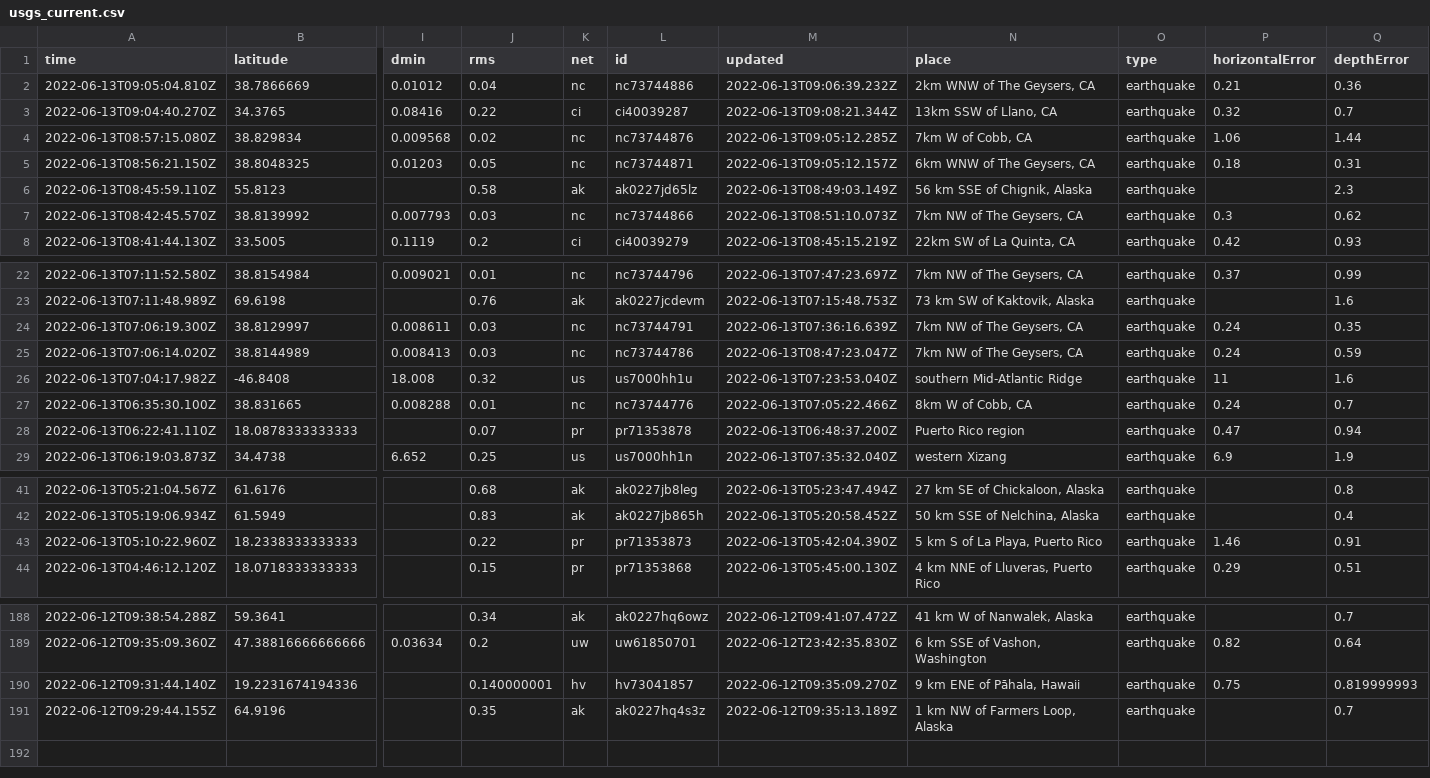
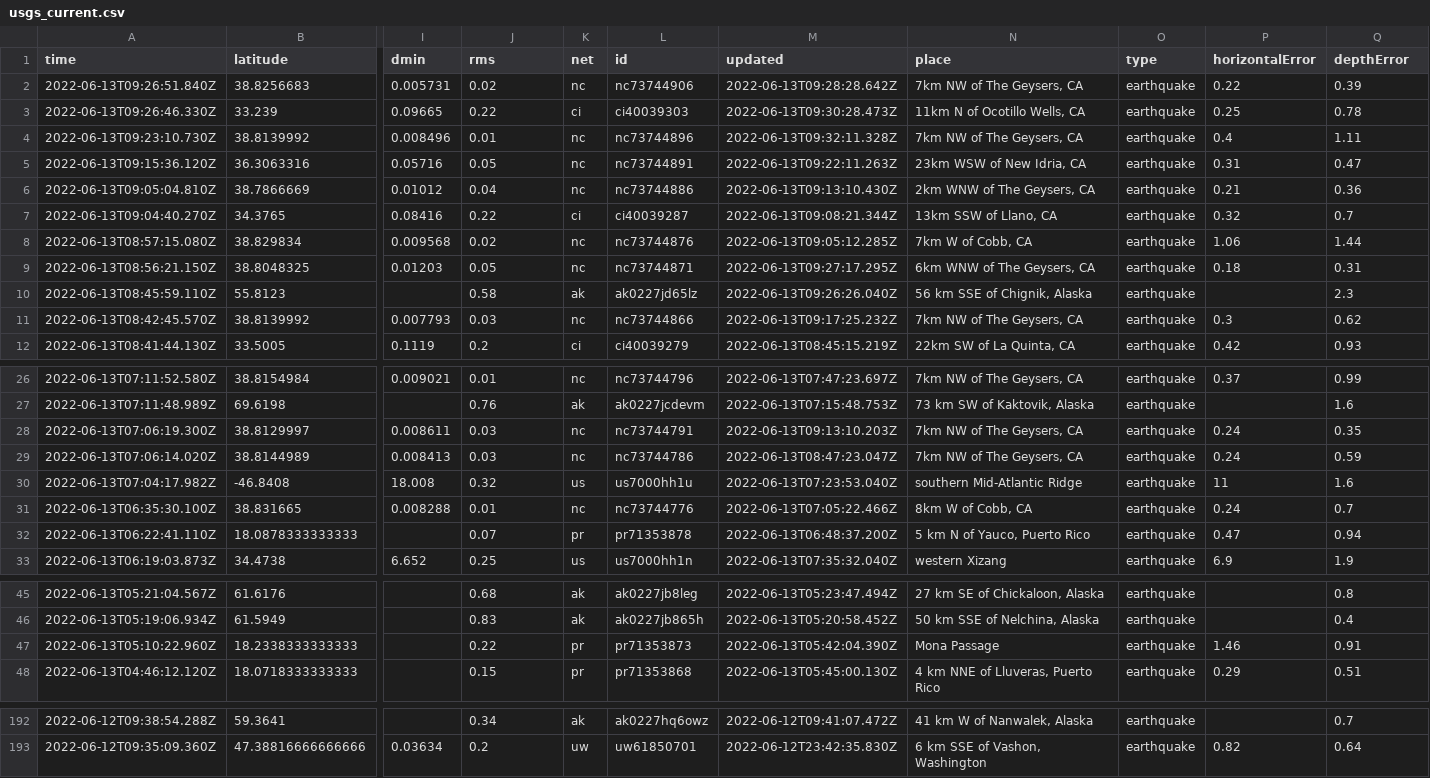
Before and after one commit to kmadden71/my-data-robot, a CSV file: usgs_current.csv, drawn as a sheet; only a part is shown, gaps mark what is left out; removed rows and columns are numbered as before the commit, all else as after; rows hold the shown columns only; the diff covers the shown part only; the diff names each change by its address in the sheet, - before the commit and + after, or states it on an @@ line.

```diff
--- a/usgs_current.csv
+++ b/usgs_current.csv
+row 2: 2022-06-13T09:26:51.840Z | 38.8256683 | 0.005731 | 0.02 | nc | nc73744906 | 2022-06-13T09:28:28.642Z | 7km NW of The Geysers, CA | earthquake | 0.22 | 0.39
+row 3: 2022-06-13T09:26:46.330Z | 33.239 | 0.09665 | 0.22 | ci | ci40039303 | 2022-06-13T09:30:28.473Z | 11km N of Ocotillo Wells, CA | earthquake | 0.25 | 0.78
+row 4: 2022-06-13T09:23:10.730Z | 38.8139992 | 0.008496 | 0.01 | nc | nc73744896 | 2022-06-13T09:32:11.328Z | 7km NW of The Geysers, CA | earthquake | 0.4 | 1.11
+row 5: 2022-06-13T09:15:36.120Z | 36.3063316 | 0.05716 | 0.05 | nc | nc73744891 | 2022-06-13T09:22:11.263Z | 23km WSW of New Idria, CA | earthquake | 0.31 | 0.47
-M6 (updated): 2022-06-13T09:06:39.232Z
+M6 (updated): 2022-06-13T09:13:10.430Z
-M9 (updated): 2022-06-13T09:05:12.157Z
+M9 (updated): 2022-06-13T09:27:17.295Z
-M10 (updated): 2022-06-13T08:49:03.149Z
+M10 (updated): 2022-06-13T09:26:26.040Z
-M11 (updated): 2022-06-13T08:51:10.073Z
+M11 (updated): 2022-06-13T09:17:25.232Z
-M28 (updated): 2022-06-13T07:36:16.639Z
+M28 (updated): 2022-06-13T09:13:10.203Z
-N32 (place): Puerto Rico region
+N32 (place): 5 km N of Yauco, Puerto Rico
-N47 (place): 5 km S of La Playa, Puerto Rico
+N47 (place): Mona Passage
-row 190: 2022-06-12T09:31:44.140Z | 19.2231674194336 |  | 0.140000001 | hv | hv73041857 | 2022-06-12T09:35:09.270Z | 9 km ENE of Pāhala, Hawaii | earthquake | 0.75 | 0.819999993
-row 191: 2022-06-12T09:29:44.155Z | 64.9196 |  | 0.35 | ak | ak0227hq4s3z | 2022-06-12T09:35:13.189Z | 1 km NW of Farmers Loop, Alaska | earthquake |  | 0.7
```
Also changed, not shown: 5 edited cells elsewhere in this file.
